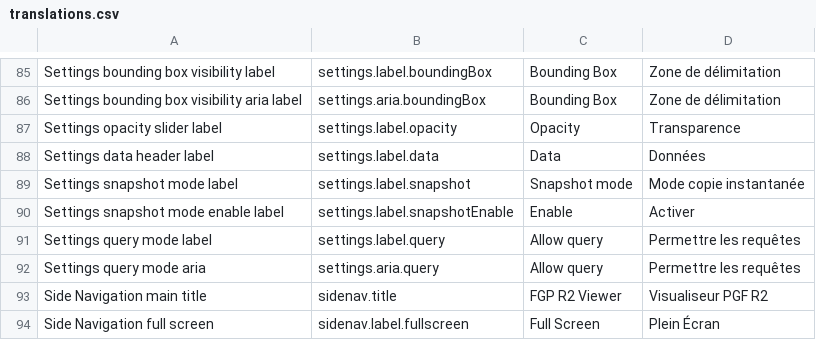
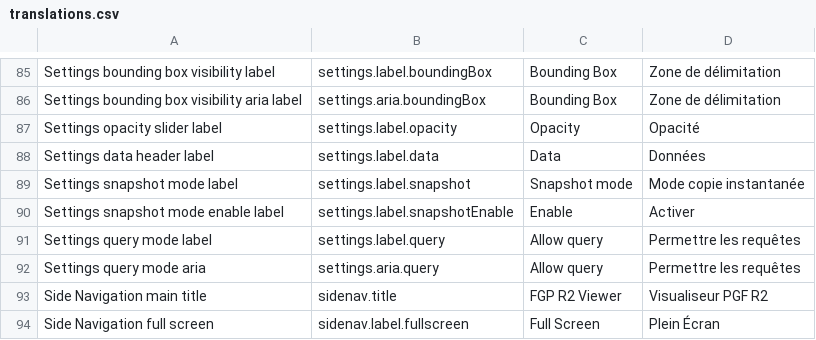
Before and after one commit to fgpv-vpgf/fgpv-vpgf, a CSV file: src/locales/translations.csv, drawn as a sheet; only a part is shown, gaps mark what is left out; the diff covers the shown part only.

Commit message:
fix(locales): change "transparence" for "opacité" in translation.csv
Before: the label "transparence" is incoherent with opacity slider in
Settings
After: the label "opacité" has the same meaning as the opacity slider in
Settings

Closes #1366

```diff
--- a/src/locales/translations.csv
+++ b/src/locales/translations.csv
@@ -86,3 +86,3 @@ Settings bounding box visibility label,settings.label.boundingBox,Bounding Box,Z
 Settings bounding box visibility aria label,settings.aria.boundingBox,Bounding Box,Zone de délimitation
-Settings opacity slider label,settings.label.opacity,Opacity,Transparence
+Settings opacity slider label,settings.label.opacity,Opacity,Opacité
 Settings data header label,settings.label.data,Data,Données
```
Also changed, not shown: 1 edited cell elsewhere in this file.
